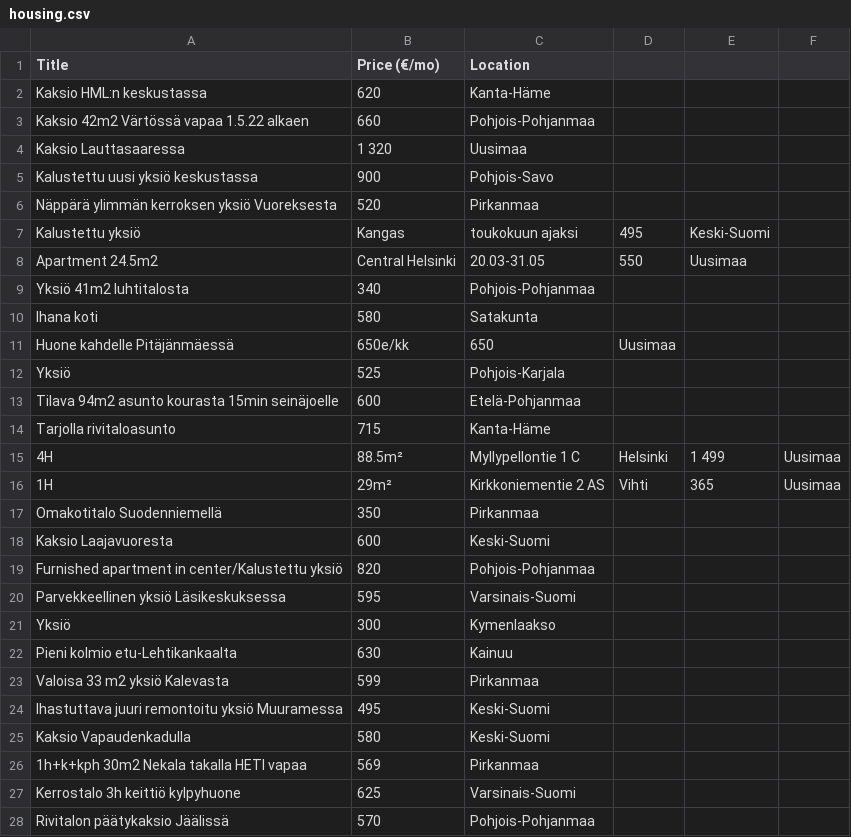
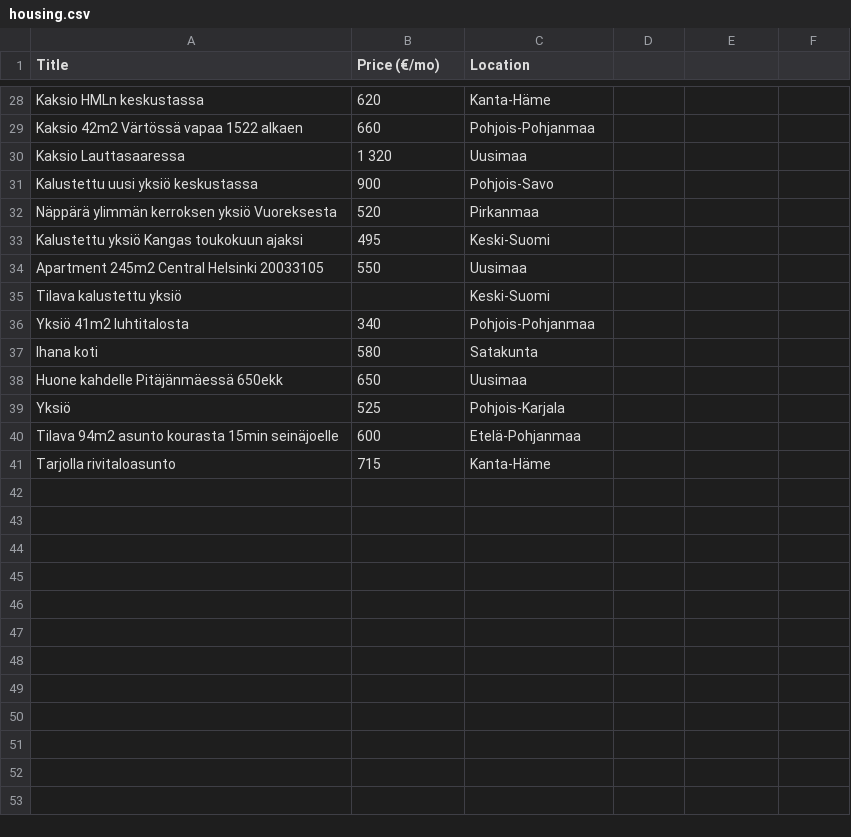
Before and after one commit to tonimobin/tori-housing-analysis, a CSV file: housing.csv, drawn as a sheet; only a part is shown, gaps mark what is left out; the diff covers the shown part only.

```diff
--- a/housing.csv
+++ b/housing.csv
@@ -2,3 +28,3 @@ Title,Price (€/mo),Location
-Kaksio HML:n keskustassa,620,Kanta-Häme
-Kaksio 42m2 Värtössä vapaa 1.5.22 alkaen,660,Pohjois-Pohjanmaa
+Kaksio HMLn keskustassa,620,Kanta-Häme
+Kaksio 42m2 Värtössä vapaa 1522 alkaen,660,Pohjois-Pohjanmaa
 Kaksio Lauttasaaressa,1 320,Uusimaa
@@ -6,7 +32,8 @@ Kalustettu uusi yksiö keskustassa,900,Pohjois-Savo
 Näppärä ylimmän kerroksen yksiö Vuoreksesta,520,Pirkanmaa
-Kalustettu yksiö, Kangas, toukokuun ajaksi,495,Keski-Suomi
-Apartment 24.5m2, Central Helsinki, 20.03-31.05,550,Uusimaa
+Kalustettu yksiö Kangas toukokuun ajaksi,495,Keski-Suomi
+Apartment 245m2 Central Helsinki 20033105,550,Uusimaa
+Tilava kalustettu yksiö,,Keski-Suomi
 Yksiö 41m2 luhtitalosta,340,Pohjois-Pohjanmaa
 Ihana koti,580,Satakunta
-Huone kahdelle Pitäjänmäessä, 650e/kk,650,Uusimaa
+Huone kahdelle Pitäjänmäessä 650ekk,650,Uusimaa
 Yksiö,525,Pohjois-Karjala
@@ -14,15 +41 @@ Tilava 94m2 asunto kourasta 15min seinäjoelle,600,Etelä-Pohjanmaa
 Tarjolla rivitaloasunto,715,Kanta-Häme
-4H, 88.5m², Myllypellontie 1 C, Helsinki,1 499,Uusimaa
-1H, 29m², Kirkkoniementie 2 AS, Vihti,365,Uusimaa
-Omakotitalo Suodenniemellä,350,Pirkanmaa
-Kaksio Laajavuoresta,600,Keski-Suomi
-Furnished apartment in center/Kalustettu yksiö,820,Pohjois-Pohjanmaa
-Parvekkeellinen yksiö Läsikeskuksessa,595,Varsinais-Suomi
-Yksiö,300,Kymenlaakso
-Pieni kolmio etu-Lehtikankaalta,630,Kainuu
-Valoisa 33 m2 yksiö Kalevasta,599,Pirkanmaa
-Ihastuttava juuri remontoitu yksiö Muuramessa,495,Keski-Suomi
-Kaksio Vapaudenkadulla,580,Keski-Suomi
-1h+k+kph 30m2 Nekala takalla HETI vapaa,569,Pirkanmaa
-Kerrostalo 3h keittiö kylpyhuone,625,Varsinais-Suomi
-Rivitalon päätykaksio Jäälissä,570,Pohjois-Pohjanmaa
```
Also changed, not shown: 26 added rows and 11 removed rows elsewhere in this file, 5 other files.
